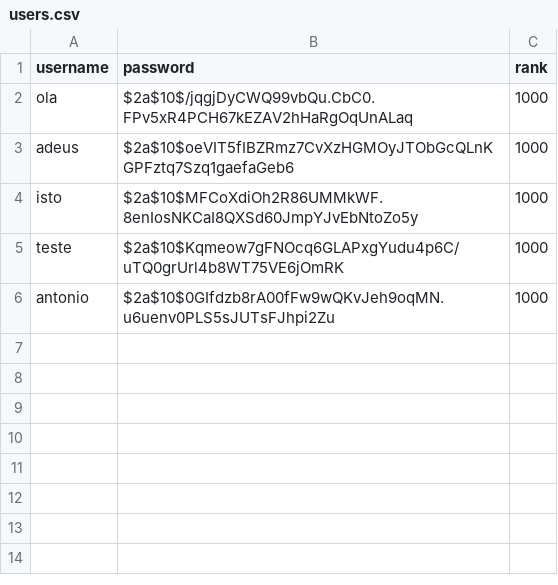
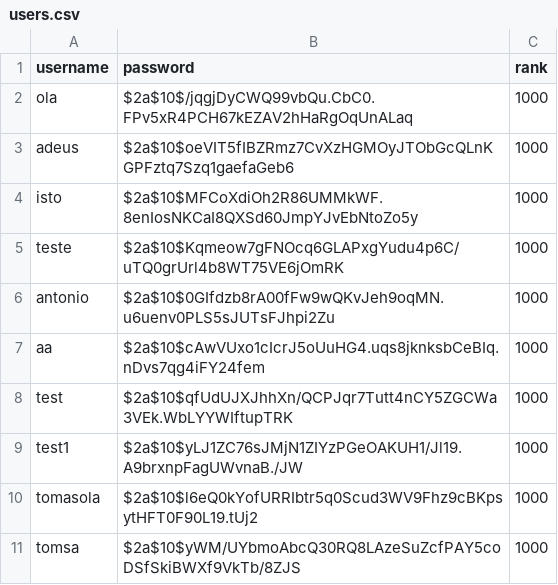
Before and after one commit to ZeAntonioM/CPD-Projects, a CSV file: assign2/src/hangman/src/main/java/fe/up/pt/users.csv, drawn as a sheet.

```diff
--- a/assign2/src/hangman/src/main/java/fe/up/pt/users.csv
+++ b/assign2/src/hangman/src/main/java/fe/up/pt/users.csv
@@ -6 +6,6 @@ teste,$2a$10$Kqmeow7gFNOcq6GLAPxgYudu4p6C/uTQ0grUrl4b8WT75VE6jOmRK,1000
 antonio,$2a$10$0GIfdzb8rA00fFw9wQKvJeh9oqMN.u6uenv0PLS5sJUTsFJhpi2Zu,1000
+aa,$2a$10$cAwVUxo1cIcrJ5oUuHG4.uqs8jknksbCeBIq.nDvs7qg4iFY24fem,1000
+test,$2a$10$qfUdUJXJhhXn/QCPJqr7Tutt4nCY5ZGCWa3VEk.WbLYYWIftupTRK,1000
+test1,$2a$10$yLJ1ZC76sJMjN1ZIYzPGeOAKUH1/Jl19.A9brxnpFagUWvnaB./JW,1000
+tomasola,$2a$10$l6eQ0kYofURRIbtr5q0Scud3WV9Fhz9cBKpsytHFT0F90L19.tUj2,1000
+tomsa,$2a$10$yWM/UYbmoAbcQ30RQ8LAzeSuZcfPAY5coDSfSkiBWXf9VkTb/8ZJS,1000
```
Also changed, not shown: 3 other files.
